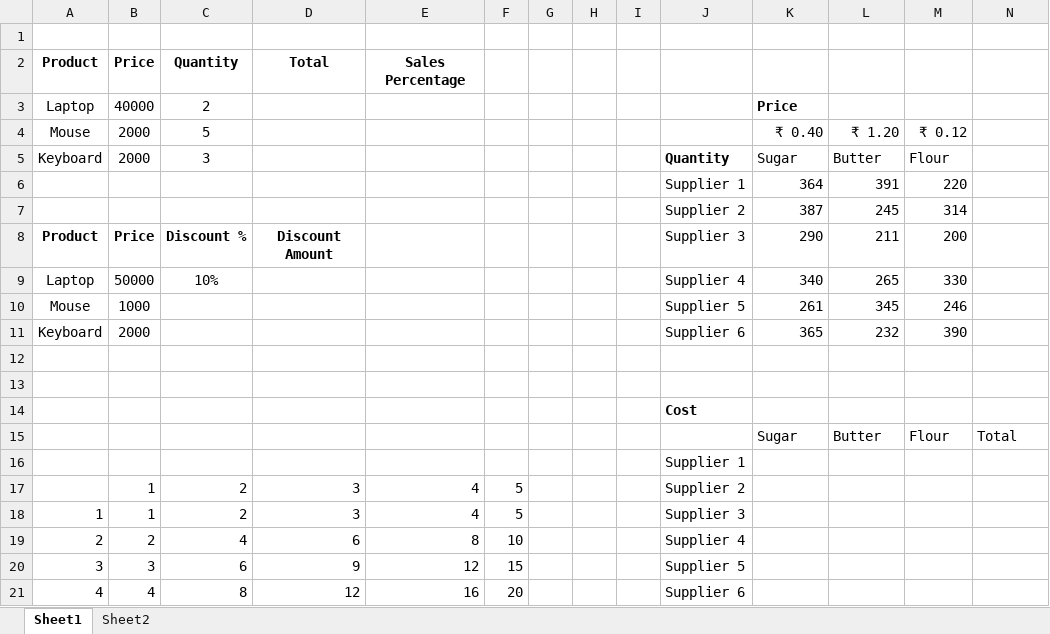
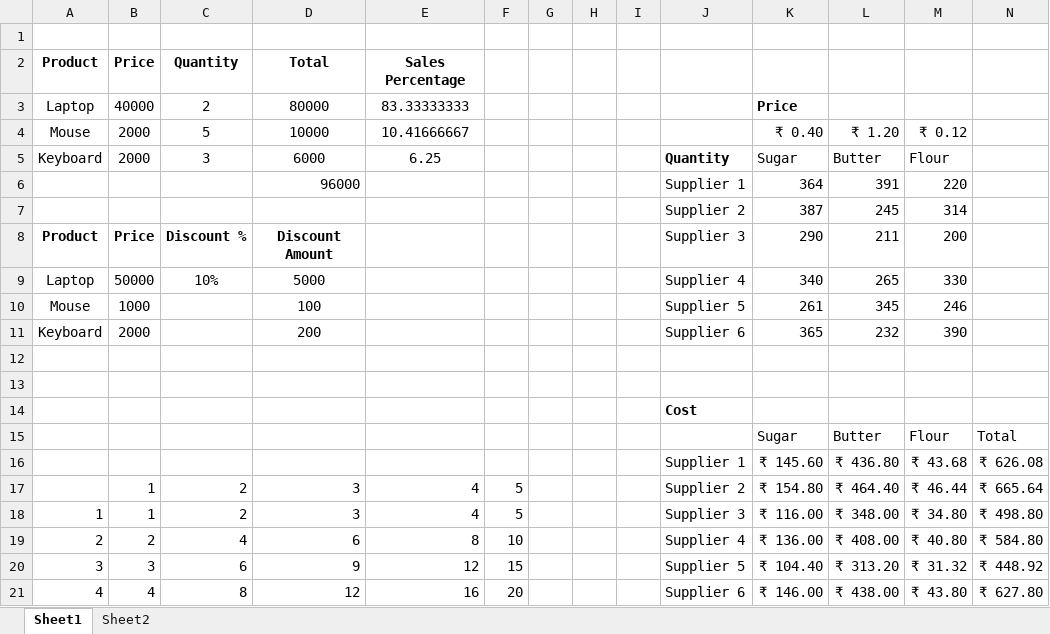
Before and after one commit to bharathkumar1918/DA26-excel, an Excel workbook: Excel Practice @ Day 01.xlsx, sheet Sheet1, drawn as a sheet; only a part is shown; values as stored, in another font and other column widths than the file's, no borders; removed rows and columns are numbered as before the commit, all else as after; the diff covers the shown part only; the diff names each change by its address in the sheet, - before the commit and + after, or states it on an @@ line.

Commit message:
intro to excel

```diff
--- a/Excel Practice @ Day 01.xlsx (sheet Sheet1)
+++ b/Excel Practice @ Day 01.xlsx (sheet Sheet1)
-D3: (empty)
+D3: 80000
-E3: (empty)
+E3: 83.33333333
-D4: (empty)
+D4: 10000
-E4: (empty)
+E4: 10.41666667
-D5: (empty)
+D5: 6000
-E5: (empty)
+E5: 6.25
-D6: (empty)
+D6: 96000
-D9: (empty)
+D9: 5000
-D10: (empty)
+D10: 100
-D11: (empty)
+D11: 200
-row 16:  |  |  |  |  |  |  |  |  | Supplier 1
+row 16:  |  |  |  |  |  |  |  |  | Supplier 1 | ₹ 145.60 | ₹ 436.80 | ₹ 43.68 | ₹ 626.08
-K17: (empty)
+K17: ₹ 154.80
-L17: (empty)
+L17: ₹ 464.40
-M17: (empty)
+M17: ₹ 46.44
-N17: (empty)
+N17: ₹ 665.64
-K18: (empty)
+K18: ₹ 116.00
-L18: (empty)
+L18: ₹ 348.00
-M18: (empty)
+M18: ₹ 34.80
-N18: (empty)
+N18: ₹ 498.80
-K19: (empty)
+K19: ₹ 136.00
-L19: (empty)
+L19: ₹ 408.00
-M19: (empty)
+M19: ₹ 40.80
-N19: (empty)
+N19: ₹ 584.80
-K20: (empty)
+K20: ₹ 104.40
-L20: (empty)
+L20: ₹ 313.20
-M20: (empty)
+M20: ₹ 31.32
-N20: (empty)
+N20: ₹ 448.92
-K21: (empty)
+K21: ₹ 146.00
-L21: (empty)
+L21: ₹ 438.00
-M21: (empty)
+M21: ₹ 43.80
-N21: (empty)
+N21: ₹ 627.80
```
Also changed, not shown: 4 edited cells elsewhere in this sheet.
